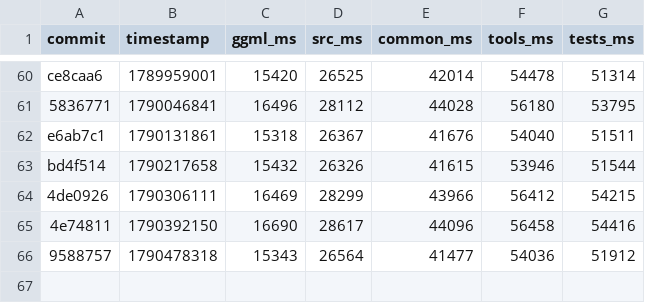
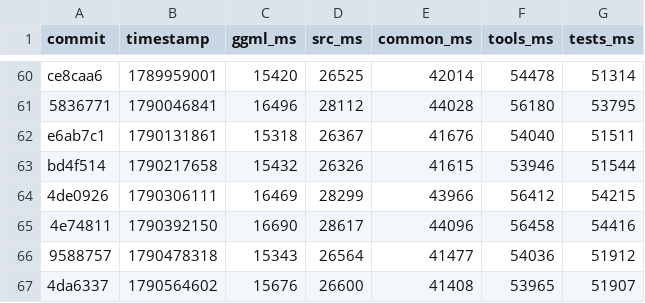
Before and after one commit to ggml-org/llama.cpp-dev, a CSV file: compile-times.csv, drawn as a sheet; only a part is shown, gaps mark what is left out.

```diff
--- a/compile-times.csv
+++ b/compile-times.csv
@@ -66 +66,2 @@ bd4f514,1790217658,15432,26326,41615,53946,51544
 9588757,1790478318,15343,26564,41477,54036,51912
+4da6337,1790564602,15676,26600,41408,53965,51907
```
Also changed, not shown: 2 other files.
